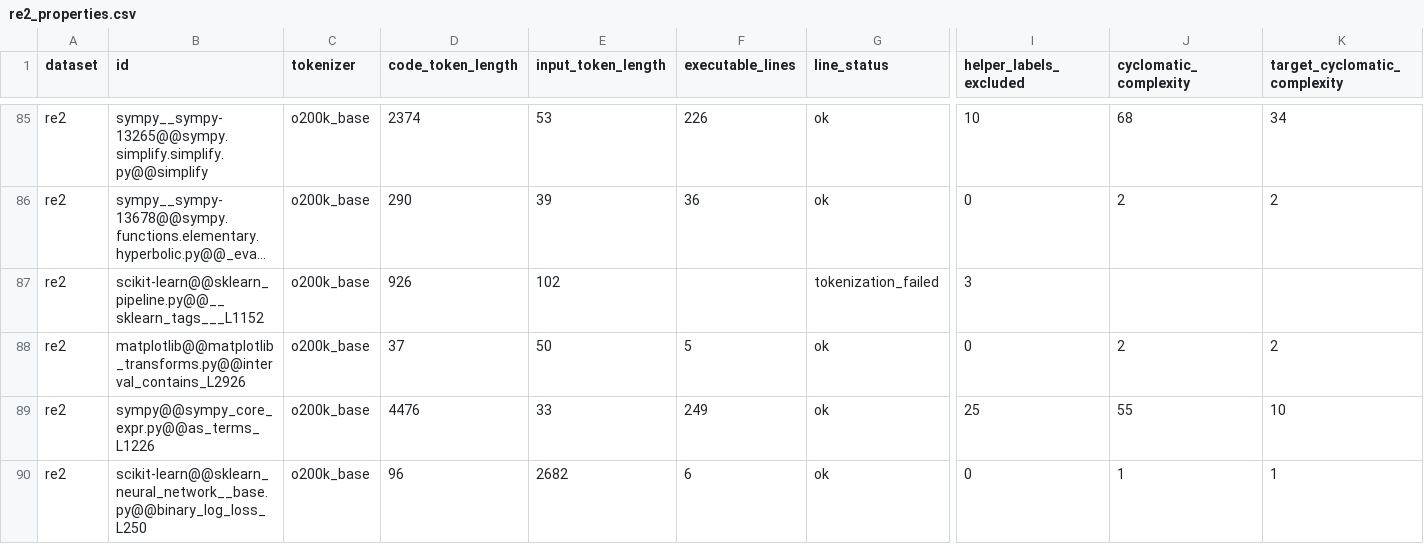
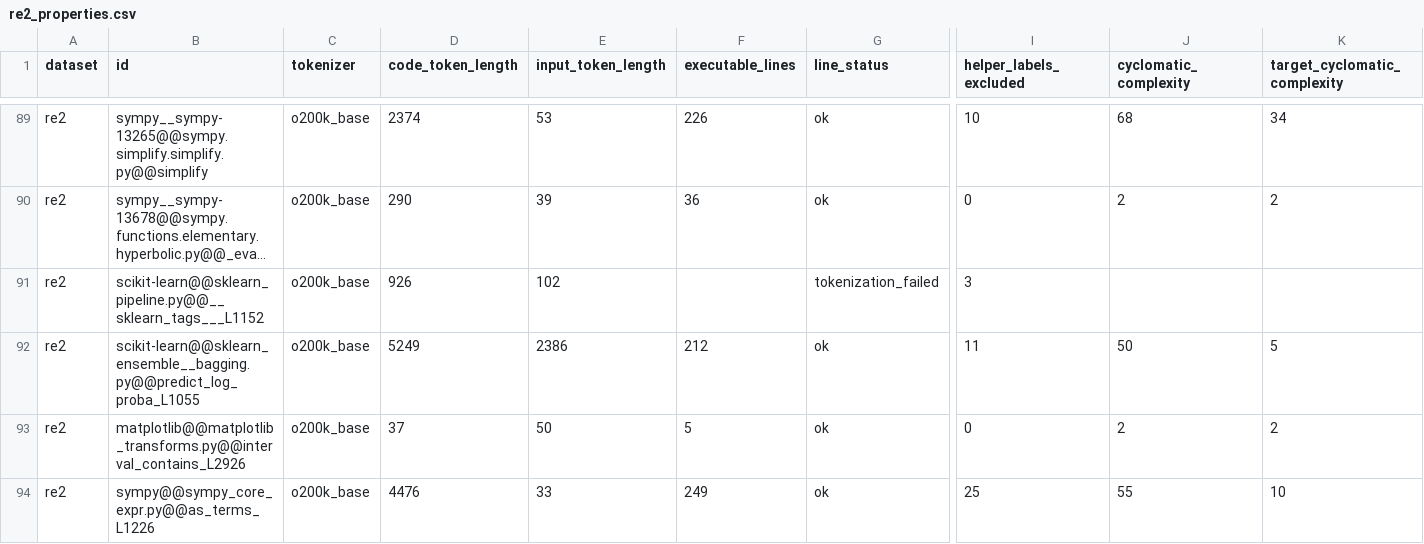
Before and after one commit to drndr/program_behav_confidence, a CSV file: data/program_properties/re2_properties.csv, drawn as a sheet; only a part is shown, gaps mark what is left out; the shorter side is filled out with more unchanged rows; long unchanged cells end in …; rows hold the shown columns only; the diff covers the shown part only; the diff names each change by its address in the sheet, - before the commit and + after, or states it on an @@ line.

```diff
--- a/data/program_properties/re2_properties.csv
+++ b/data/program_properties/re2_properties.csv
+row 92: re2 | scikit-learn@@sklearn_ensemble__bagging.py@@predict_log_proba_L1055 | o200k_base | 5249 | 2386 | 212 | ok | 11 | 50 | 5
```
Also changed, not shown: 9 added rows elsewhere in this file, data/program_properties/re2_execution.csv, 11 other files.
